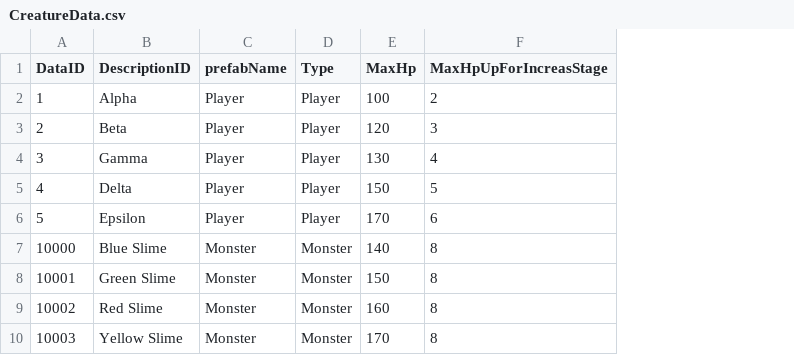
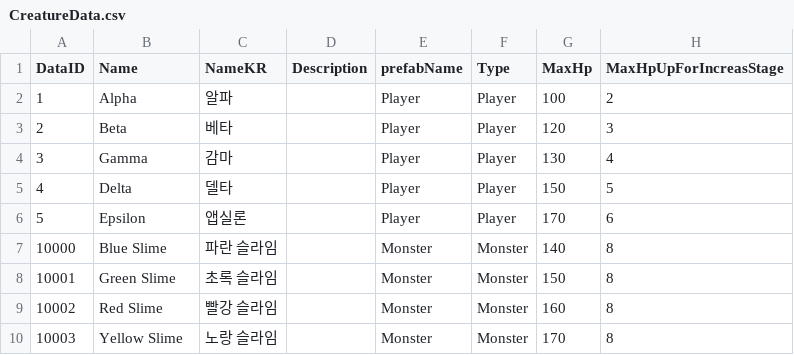
Before and after one commit to SongJiUk/likeTangTang, a CSV file: LikeTangTang/Assets/@Resources/Data/CSV/CreatureData.csv, drawn as a sheet; only a part is shown; the diff names each change by its address in the sheet, - before the commit and + after, or states it on an @@ line.

Commit message:
StageSelect완성(박스 만들고 박스 연동시켜봐야함)

```diff
--- a/LikeTangTang/Assets/@Resources/Data/CSV/CreatureData.csv
+++ b/LikeTangTang/Assets/@Resources/Data/CSV/CreatureData.csv
+column C (NameKR), rows 2-10: 알파 | 베타 | 감마 | 델타 | 앱실론 | 파란 슬라임 | 초록 슬라임 | 빨강 슬라임 | 노랑 슬라임
+column D (Description), empty
-B1: DescriptionID
+B1: Name
```
Also changed, not shown: 13 other files.
